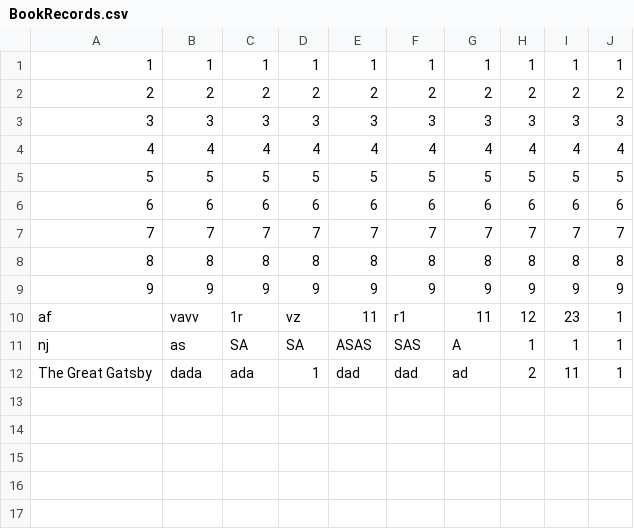
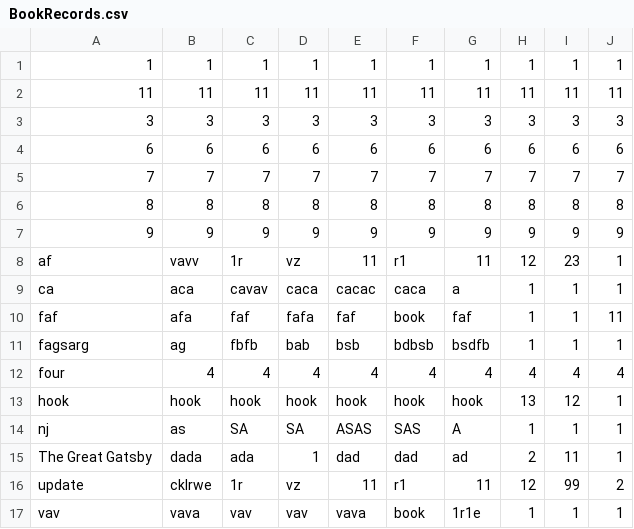
Before and after one commit to ms-hollow/PL-LIBRARY-SYSTEM-JAVA, a CSV file: src/files/BookRecords.csv, drawn as a sheet; removed rows and columns are numbered as before the commit, all else as after; the diff names each change by its address in the sheet, - before the commit and + after, or states it on an @@ line.

Commit message:
table fix

```diff
--- a/src/files/BookRecords.csv
+++ b/src/files/BookRecords.csv
-row 2: 2 | 2 | 2 | 2 | 2 | 2 | 2 | 2 | 2 | 2
+row 2: 11 | 11 | 11 | 11 | 11 | 11 | 11 | 11 | 11 | 11
-row 4: 4 | 4 | 4 | 4 | 4 | 4 | 4 | 4 | 4 | 4
-row 5: 5 | 5 | 5 | 5 | 5 | 5 | 5 | 5 | 5 | 5
+row 9: ca | aca | cavav | caca | cacac | caca | a | 1 | 1 | 1
+row 10: faf | afa | faf | fafa | faf | book | faf | 1 | 1 | 11
+row 11: fagsarg | ag | fbfb | bab | bsb | bdbsb | bsdfb | 1 | 1 | 1
+row 12: four | 4 | 4 | 4 | 4 | 4 | 4 | 4 | 4 | 4
+row 13: hook | hook | hook | hook | hook | hook | hook | 13 | 12 | 1
+row 16: update | cklrwe | 1r | vz | 11 | r1 | 11 | 12 | 99 | 2
+row 17: vav | vava | vav | vav | vava | book | 1r1e | 1 | 1 | 1
```
Also changed, not shown: 12 other files.
